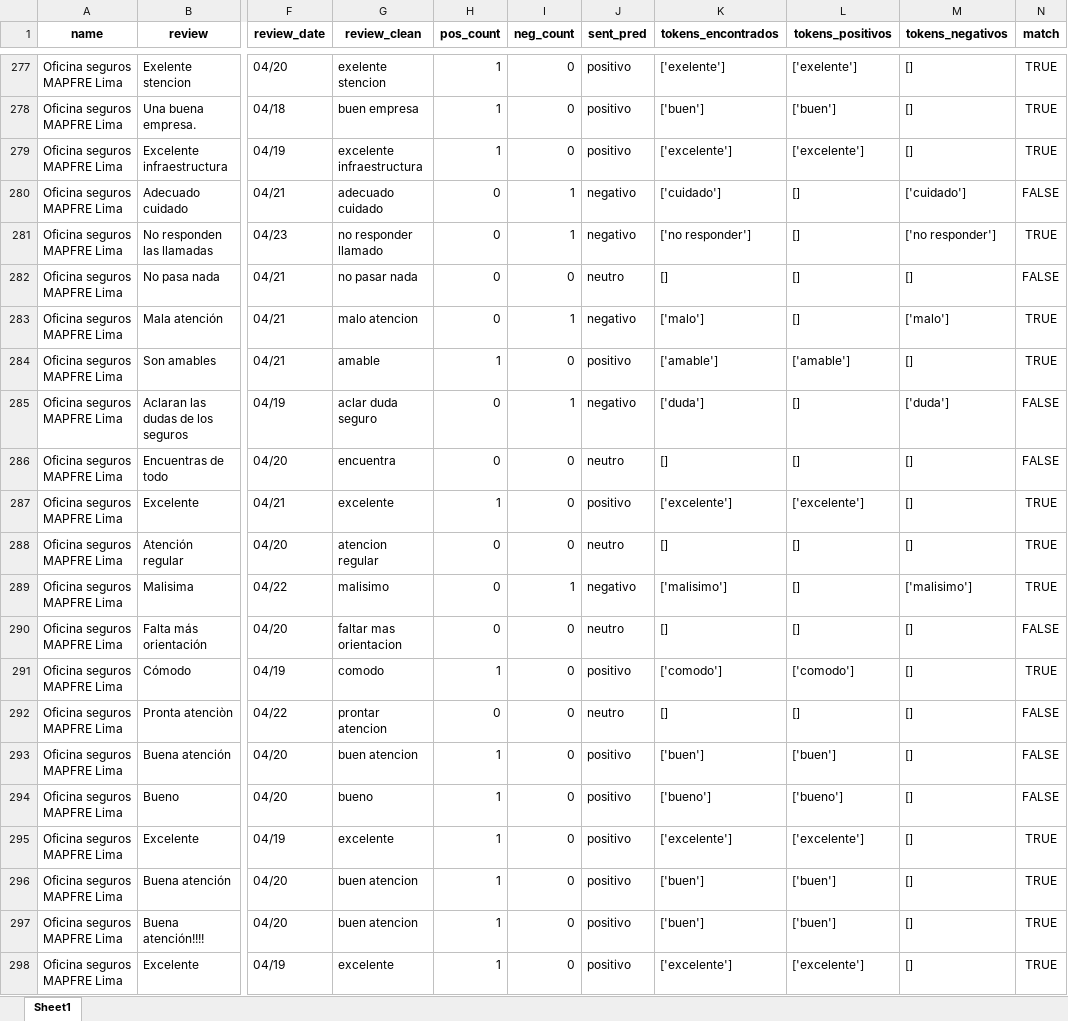
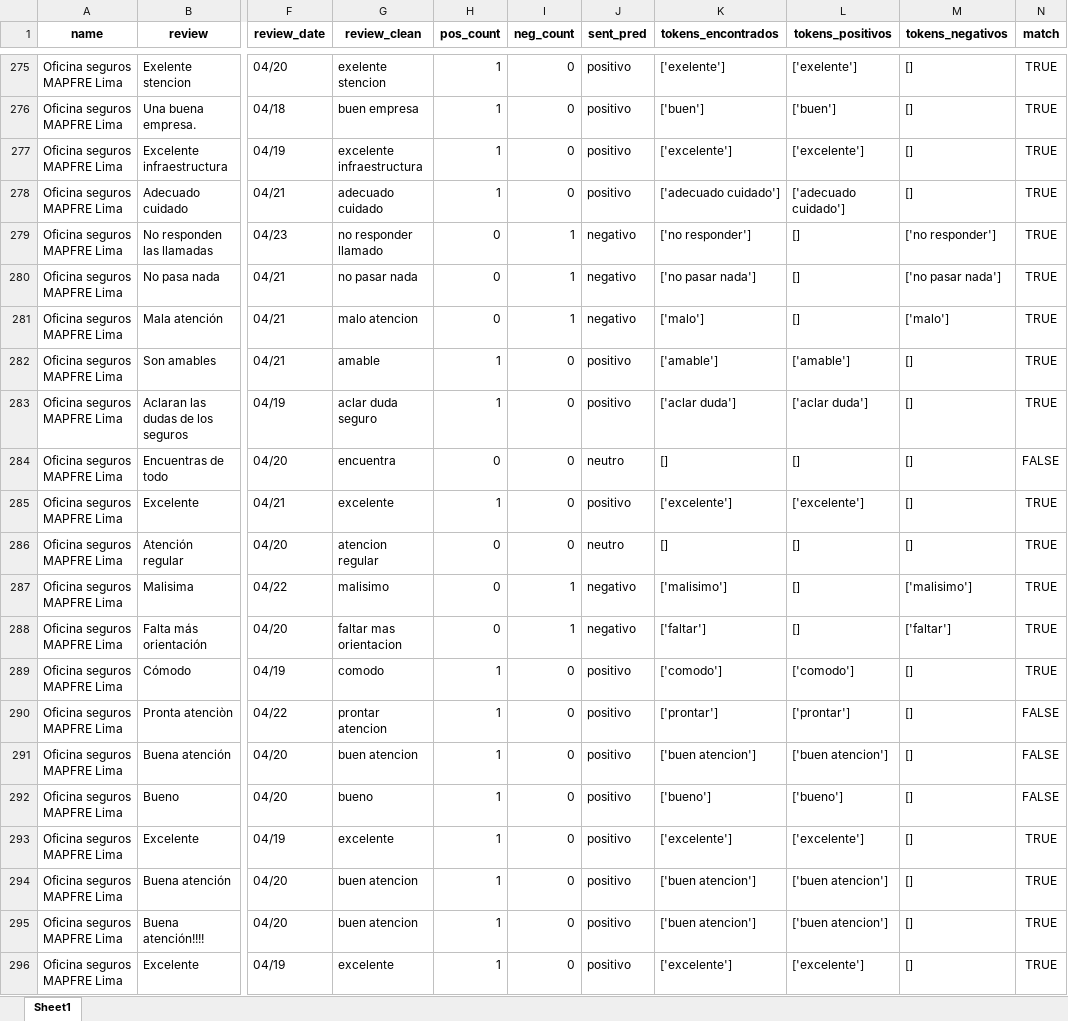
Before and after one commit to jatmnk9/Thesis_project_QuispeCabello_Sanchez_Wong, an Excel workbook: REVISAR.xlsx, sheet Sheet1, drawn as a sheet; only a part is shown, gaps mark what is left out; values as stored, in another font and other column widths than the file's, no borders; addresses are those after the commit; the diff covers the shown part only; the diff names each change by its address in the sheet, - before the commit and + after, or states it on an @@ line.

```diff
--- a/REVISAR.xlsx (sheet Sheet1)
+++ b/REVISAR.xlsx (sheet Sheet1)
-H278 (pos_count): 0
+H278 (pos_count): 1
-I278 (neg_count): 1
+I278 (neg_count): 0
-J278 (sent_pred): negativo
+J278 (sent_pred): positivo
-K278 (tokens_encontrados): ['cuidado']
+K278 (tokens_encontrados): ['adecuado cuidado']
-L278 (tokens_positivos): []
+L278 (tokens_positivos): ['adecuado cuidado']
-M278 (tokens_negativos): ['cuidado']
+M278 (tokens_negativos): []
-N278 (match): FALSE
+N278 (match): TRUE
-I280 (neg_count): 0
+I280 (neg_count): 1
-J280 (sent_pred): neutro
+J280 (sent_pred): negativo
-K280 (tokens_encontrados): []
+K280 (tokens_encontrados): ['no pasar nada']
-M280 (tokens_negativos): []
+M280 (tokens_negativos): ['no pasar nada']
-N280 (match): FALSE
+N280 (match): TRUE
-H283 (pos_count): 0
+H283 (pos_count): 1
-I283 (neg_count): 1
+I283 (neg_count): 0
-J283 (sent_pred): negativo
+J283 (sent_pred): positivo
-K283 (tokens_encontrados): ['duda']
+K283 (tokens_encontrados): ['aclar duda']
-L283 (tokens_positivos): []
+L283 (tokens_positivos): ['aclar duda']
-M283 (tokens_negativos): ['duda']
+M283 (tokens_negativos): []
-N283 (match): FALSE
+N283 (match): TRUE
-I288 (neg_count): 0
+I288 (neg_count): 1
-J288 (sent_pred): neutro
+J288 (sent_pred): negativo
-K288 (tokens_encontrados): []
+K288 (tokens_encontrados): ['faltar']
-M288 (tokens_negativos): []
+M288 (tokens_negativos): ['faltar']
-N288 (match): FALSE
+N288 (match): TRUE
-H290 (pos_count): 0
+H290 (pos_count): 1
-J290 (sent_pred): neutro
+J290 (sent_pred): positivo
-K290 (tokens_encontrados): []
+K290 (tokens_encontrados): ['prontar']
-L290 (tokens_positivos): []
+L290 (tokens_positivos): ['prontar']
-K291 (tokens_encontrados): ['buen']
+K291 (tokens_encontrados): ['buen atencion']
-L291 (tokens_positivos): ['buen']
+L291 (tokens_positivos): ['buen atencion']
-K294:K295 (tokens_encontrados): ['buen']
+K294:K295 (tokens_encontrados): ['buen atencion']
-L294:L295 (tokens_positivos): ['buen']
+L294:L295 (tokens_positivos): ['buen atencion']
```
Also changed, not shown: 6 removed rows, 936 edited cells and cell formats elsewhere in this sheet, Lexicon.xlsx, reviews_test.xlsx, 3 other files.
